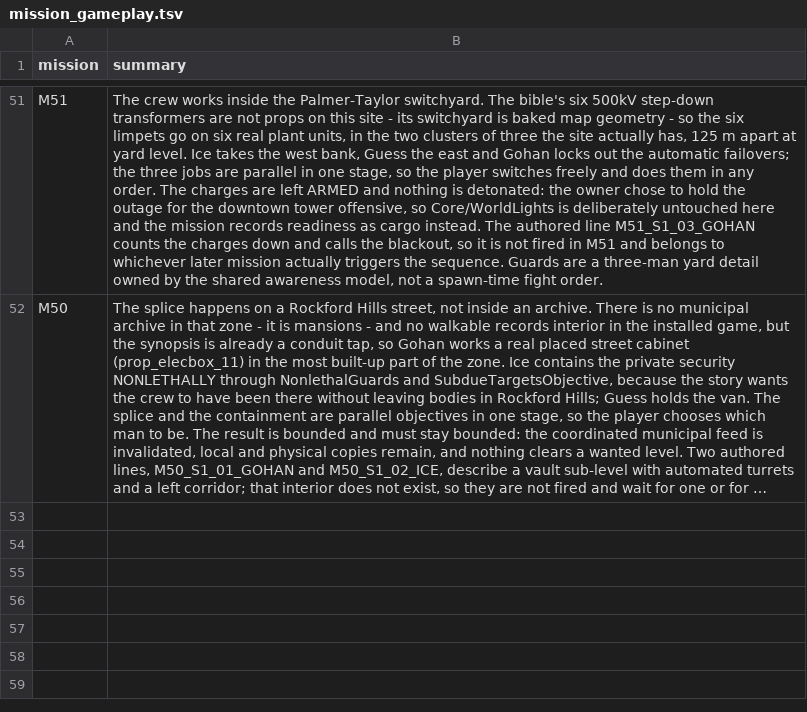
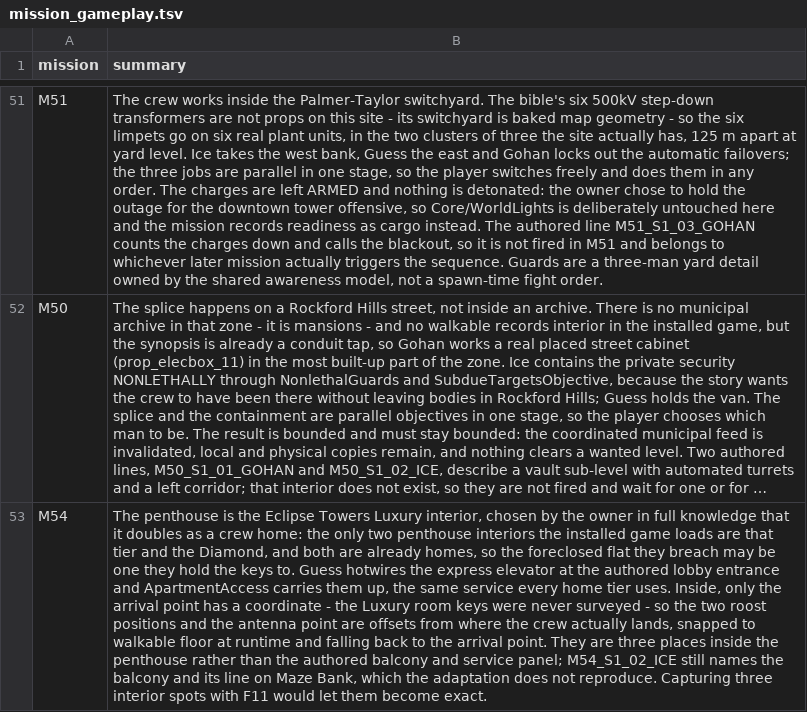
Before and after one commit to RonGdesigns/Customgta6, a TSV file: data/mission_gameplay.tsv, drawn as a sheet; only a part is shown, gaps mark what is left out; long unchanged cells end in …; the diff names each change by its address in the sheet, - before the commit and + after, or states it on an @@ line.

```diff
--- a/data/mission_gameplay.tsv
+++ b/data/mission_gameplay.tsv
+row 53: M54 | The penthouse is the Eclipse Towers Luxury interior, chosen by the owner in full knowledge that it doubles as a crew home: the only two penthouse interiors the installed game loads are that tier and the Diamond, and both are already homes, so the foreclosed flat they breach may be one they hold the keys to. Guess hotwires the express elevator at the authored lobby entrance and ApartmentAccess carries them up, the same service every home tier uses. Inside, only the arrival point has a coordinate - the Luxury room keys were never surveyed - so the two roost positions and the antenna point are offsets from where the crew actually lands, snapped to walkable floor at runtime and falling back to the arrival point. They are three places inside the penthouse rather than the authored balcony and service panel; M54_S1_02_ICE still names the balcony and its line on Maze Bank, which the adaptation does not reproduce. Capturing three interior spots with F11 would let them become exact.
```
Also changed, not shown: data/mission_starts.tsv, 9 other files.
